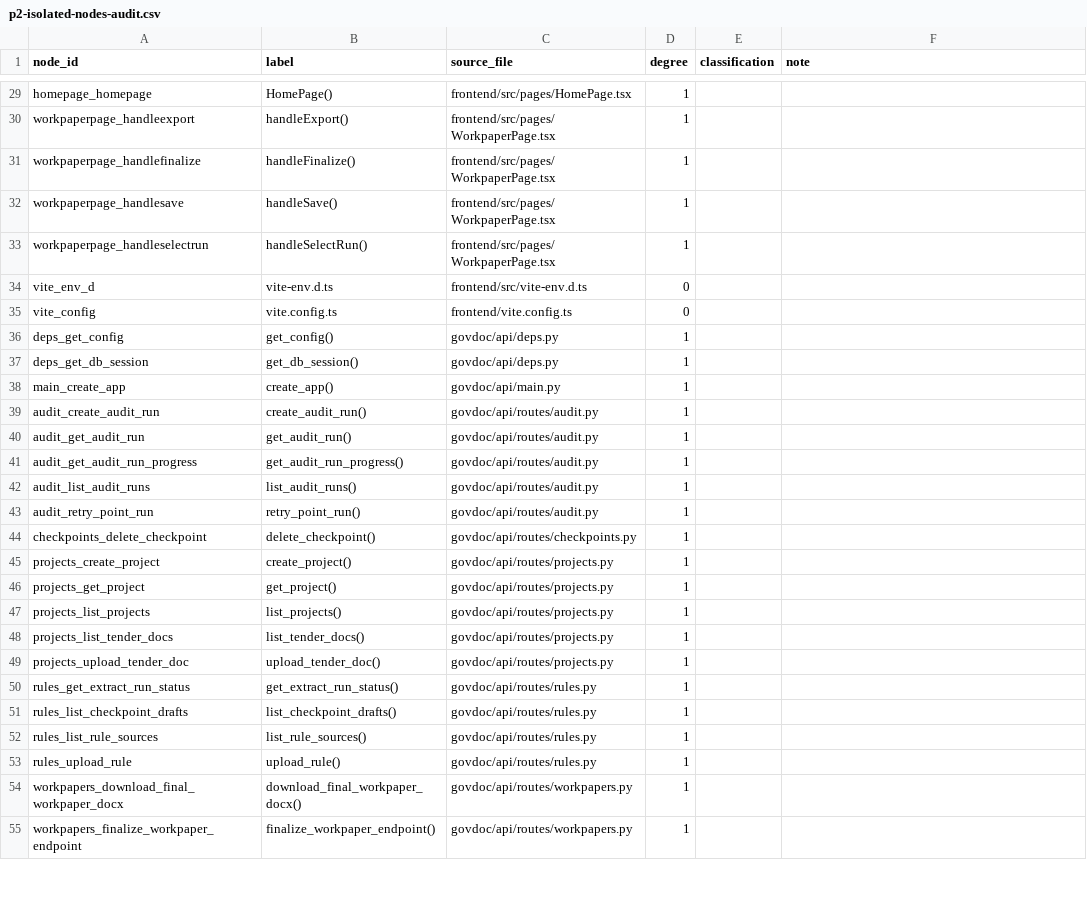
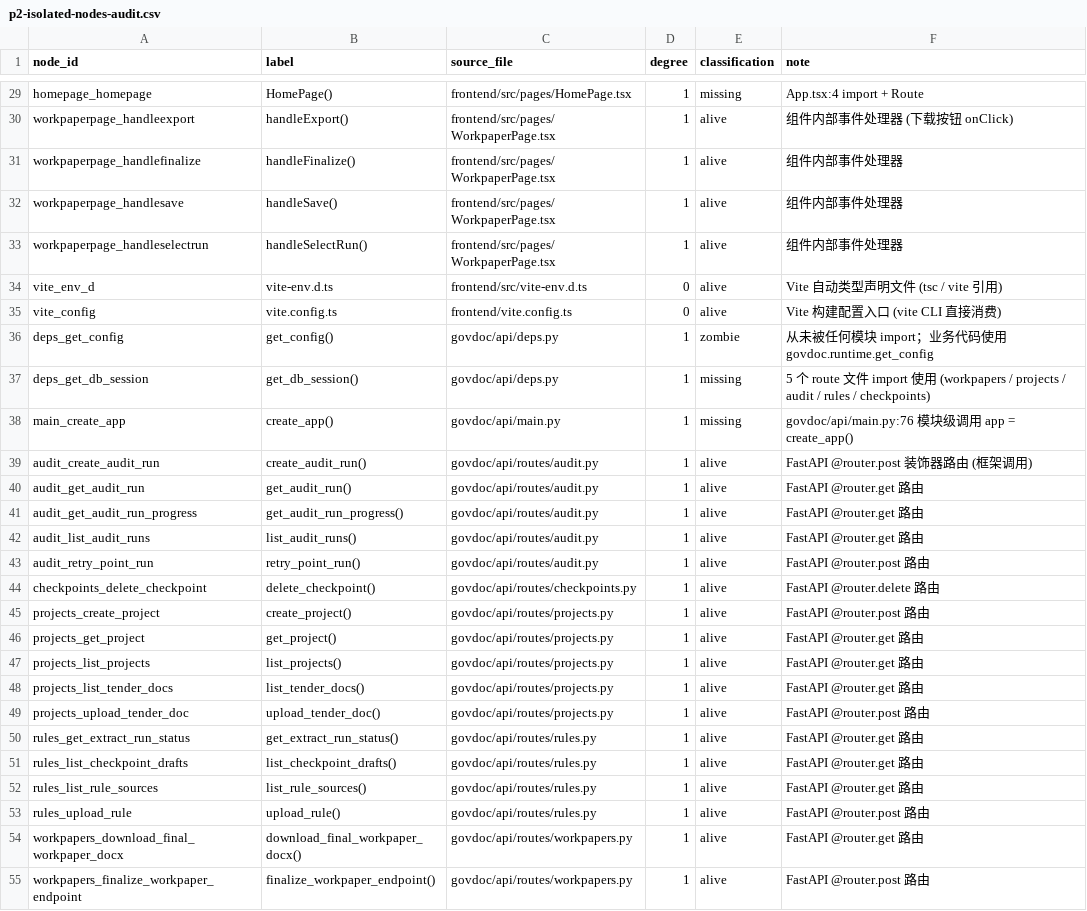
Before and after one commit to iomgaa-ycz/GovDoc-Editor, a CSV file: docs/superpowers/specs/p2-isolated-nodes-audit.csv, drawn as a sheet; only a part is shown, gaps mark what is left out; the diff covers the shown part only; the diff names each change by its address in the sheet, - before the commit and + after, or states it on an @@ line.

```diff
--- a/docs/superpowers/specs/p2-isolated-nodes-audit.csv
+++ b/docs/superpowers/specs/p2-isolated-nodes-audit.csv
-E29 (classification): (empty)
+E29 (classification): missing
-F29 (note): (empty)
+F29 (note): App.tsx:4 import + Route
-E30:E35 (classification): (empty)
+E30:E35 (classification): alive
-F30 (note): (empty)
+F30 (note): 组件内部事件处理器 (下载按钮 onClick)
-F31:F33 (note): (empty)
+F31:F33 (note): 组件内部事件处理器
-F34 (note): (empty)
+F34 (note): Vite 自动类型声明文件 (tsc / vite 引用)
-F35 (note): (empty)
+F35 (note): Vite 构建配置入口 (vite CLI 直接消费)
-E36 (classification): (empty)
+E36 (classification): zombie
-F36 (note): (empty)
+F36 (note): 从未被任何模块 import；业务代码使用 govdoc.runtime.get_config
-E37:E38 (classification): (empty)
+E37:E38 (classification): missing
-F37 (note): (empty)
+F37 (note): 5 个 route 文件 import 使用 (workpapers / projects / audit / rules / checkpoints)
-F38 (note): (empty)
+F38 (note): govdoc/api/main.py:76 模块级调用 app = create_app()
-E39:E55 (classification): (empty)
+E39:E55 (classification): alive
-F39 (note): (empty)
+F39 (note): FastAPI @router.post 装饰器路由 (框架调用)
-F40:F42 (note): (empty)
+F40:F42 (note): FastAPI @router.get 路由
-F43 (note): (empty)
+F43 (note): FastAPI @router.post 路由
-F44 (note): (empty)
+F44 (note): FastAPI @router.delete 路由
-F45 (note): (empty)
+F45 (note): FastAPI @router.post 路由
-F46:F48 (note): (empty)
+F46:F48 (note): FastAPI @router.get 路由
-F49 (note): (empty)
+F49 (note): FastAPI @router.post 路由
-F50:F52 (note): (empty)
+F50:F52 (note): FastAPI @router.get 路由
-F53 (note): (empty)
+F53 (note): FastAPI @router.post 路由
-F54 (note): (empty)
+F54 (note): FastAPI @router.get 路由
-F55 (note): (empty)
+F55 (note): FastAPI @router.post 路由
```
Also changed, not shown: 112 edited cells elsewhere in this file.
